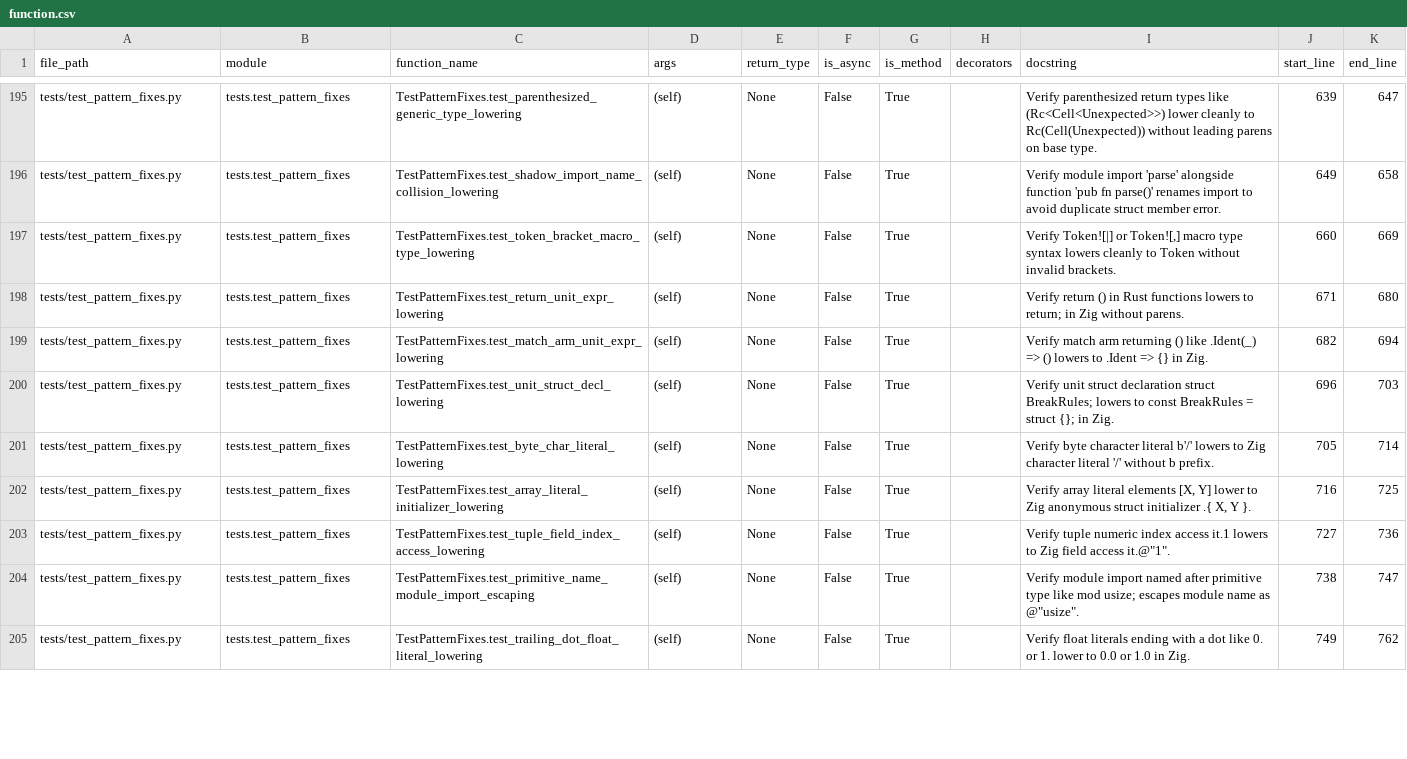
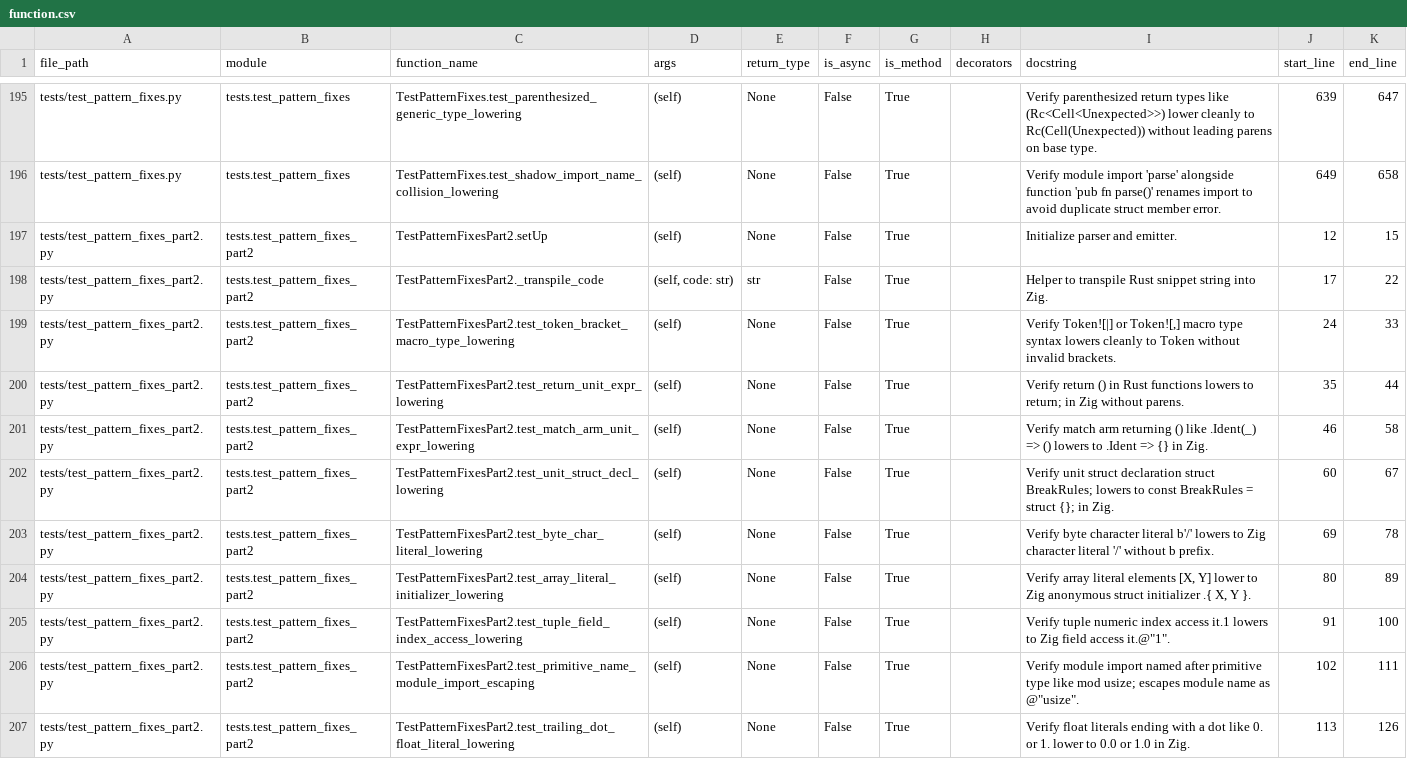
Before and after one commit to DaikyXendo/rs2zig, a CSV file: data/rs2zig/function.csv, drawn as a sheet; only a part is shown, gaps mark what is left out; the diff covers the shown part only.

Commit message:
Closure Tuple Parameter Destructuring

```diff
--- a/data/rs2zig/function.csv
+++ b/data/rs2zig/function.csv
@@ -196,10 +196,12 @@ tests/test_pattern_fixes.py,tests.test_pattern_fixes,TestPatternFixes.test_paren
 tests/test_pattern_fixes.py,tests.test_pattern_fixes,TestPatternFixes.test_shadow_import_name_collision_lowering,(self),None,False,True,,Verify module import 'parse' alongside function 'pub fn parse()' renames import to avoid duplicate struct member error.,649,658
-tests/test_pattern_fixes.py,tests.test_pattern_fixes,TestPatternFixes.test_token_bracket_macro_type_lowering,(self),None,False,True,,"Verify Token![|] or Token![,] macro type syntax lowers cleanly to Token without invalid brackets.",660,669
-tests/test_pattern_fixes.py,tests.test_pattern_fixes,TestPatternFixes.test_return_unit_expr_lowering,(self),None,False,True,,Verify return () in Rust functions lowers to return; in Zig without parens.,671,680
-tests/test_pattern_fixes.py,tests.test_pattern_fixes,TestPatternFixes.test_match_arm_unit_expr_lowering,(self),None,False,True,,Verify match arm returning () like .Ident(_) => () lowers to .Ident => {} in Zig.,682,694
-tests/test_pattern_fixes.py,tests.test_pattern_fixes,TestPatternFixes.test_unit_struct_decl_lowering,(self),None,False,True,,Verify unit struct declaration struct BreakRules; lowers to const BreakRules = struct {}; in Zig.,696,703
-tests/test_pattern_fixes.py,tests.test_pattern_fixes,TestPatternFixes.test_byte_char_literal_lowering,(self),None,False,True,,Verify byte character literal b'/' lowers to Zig character literal '/' without b prefix.,705,714
-tests/test_pattern_fixes.py,tests.test_pattern_fixes,TestPatternFixes.test_array_literal_initializer_lowering,(self),None,False,True,,"Verify array literal elements [X, Y] lower to Zig anonymous struct initializer .{ X, Y }.",716,725
-tests/test_pattern_fixes.py,tests.test_pattern_fixes,TestPatternFixes.test_tuple_field_index_access_lowering,(self),None,False,True,,"Verify tuple numeric index access it.1 lowers to Zig field access it.@""1"".",727,736
-tests/test_pattern_fixes.py,tests.test_pattern_fixes,TestPatternFixes.test_primitive_name_module_import_escaping,(self),None,False,True,,"Verify module import named after primitive type like mod usize; escapes module name as @""usize"".",738,747
-tests/test_pattern_fixes.py,tests.test_pattern_fixes,TestPatternFixes.test_trailing_dot_float_literal_lowering,(self),None,False,True,,Verify float literals ending with a dot like 0. or 1. lower to 0.0 or 1.0 in Zig.,749,762
+tests/test_pattern_fixes_part2.py,tests.test_pattern_fixes_part2,TestPatternFixesPart2.setUp,(self),None,False,True,,Initialize parser and emitter.,12,15
+tests/test_pattern_fixes_part2.py,tests.test_pattern_fixes_part2,TestPatternFixesPart2._transpile_code,"(self, code: str)",str,False,True,,Helper to transpile Rust snippet string into Zig.,17,22
+tests/test_pattern_fixes_part2.py,tests.test_pattern_fixes_part2,TestPatternFixesPart2.test_token_bracket_macro_type_lowering,(self),None,False,True,,"Verify Token![|] or Token![,] macro type syntax lowers cleanly to Token without invalid brackets.",24,33
+tests/test_pattern_fixes_part2.py,tests.test_pattern_fixes_part2,TestPatternFixesPart2.test_return_unit_expr_lowering,(self),None,False,True,,Verify return () in Rust functions lowers to return; in Zig without parens.,35,44
+tests/test_pattern_fixes_part2.py,tests.test_pattern_fixes_part2,TestPatternFixesPart2.test_match_arm_unit_expr_lowering,(self),None,False,True,,Verify match arm returning () like .Ident(_) => () lowers to .Ident => {} in Zig.,46,58
+tests/test_pattern_fixes_part2.py,tests.test_pattern_fixes_part2,TestPatternFixesPart2.test_unit_struct_decl_lowering,(self),None,False,True,,Verify unit struct declaration struct BreakRules; lowers to const BreakRules = struct {}; in Zig.,60,67
+tests/test_pattern_fixes_part2.py,tests.test_pattern_fixes_part2,TestPatternFixesPart2.test_byte_char_literal_lowering,(self),None,False,True,,Verify byte character literal b'/' lowers to Zig character literal '/' without b prefix.,69,78
+tests/test_pattern_fixes_part2.py,tests.test_pattern_fixes_part2,TestPatternFixesPart2.test_array_literal_initializer_lowering,(self),None,False,True,,"Verify array literal elements [X, Y] lower to Zig anonymous struct initializer .{ X, Y }.",80,89
+tests/test_pattern_fixes_part2.py,tests.test_pattern_fixes_part2,TestPatternFixesPart2.test_tuple_field_index_access_lowering,(self),None,False,True,,"Verify tuple numeric index access it.1 lowers to Zig field access it.@""1"".",91,100
+tests/test_pattern_fixes_part2.py,tests.test_pattern_fixes_part2,TestPatternFixesPart2.test_primitive_name_module_import_escaping,(self),None,False,True,,"Verify module import named after primitive type like mod usize; escapes module name as @""usize"".",102,111
+tests/test_pattern_fixes_part2.py,tests.test_pattern_fixes_part2,TestPatternFixesPart2.test_trailing_dot_float_literal_lowering,(self),None,False,True,,Verify float literals ending with a dot like 0. or 1. lower to 0.0 or 1.0 in Zig.,113,126
```
Also changed, not shown: 3 added rows and 11 edited cells elsewhere in this file, data/rs2zig/class.csv, data/rs2zig/file.csv, 4 other files.
